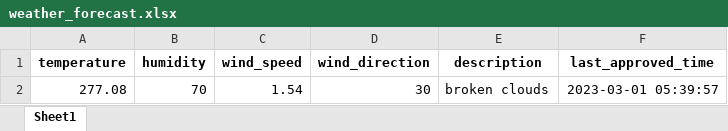
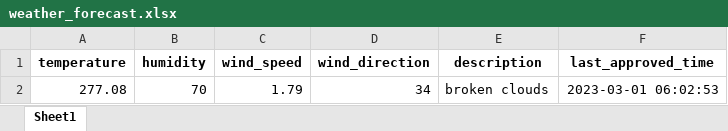
Before and after one commit to 13w13/test, an Excel workbook: weather_forecast.xlsx, sheet Sheet1, drawn as a sheet; values as stored, in another font and other column widths than the file's, no borders; the diff names each change by its address in the sheet, - before the commit and + after, or states it on an @@ line.

Commit message:
Update weather forecast

```diff
--- a/weather_forecast.xlsx (sheet Sheet1)
+++ b/weather_forecast.xlsx (sheet Sheet1)
-C2 (wind_speed): 1.54
+C2 (wind_speed): 1.79
-D2 (wind_direction): 30
+D2 (wind_direction): 34
-F2 (last_approved_time): 2023-03-01 05:39:57
+F2 (last_approved_time): 2023-03-01 06:02:53
```
